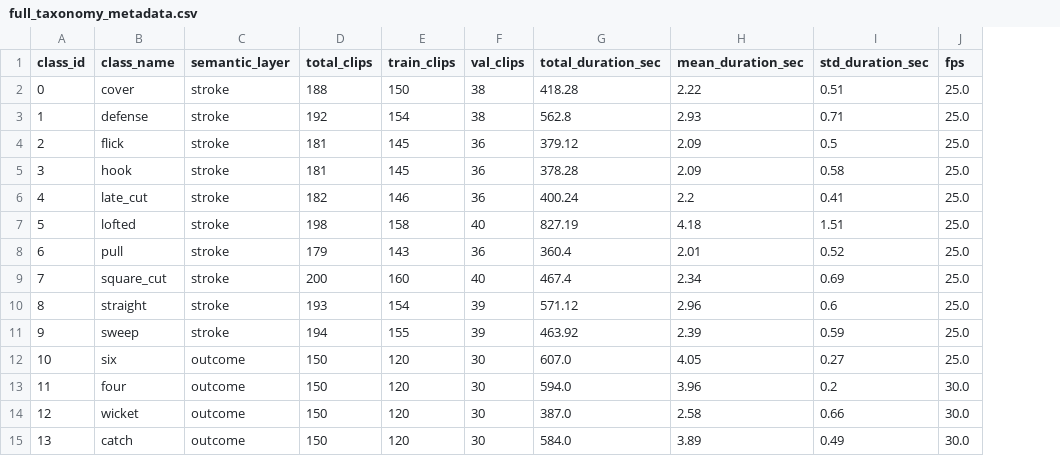
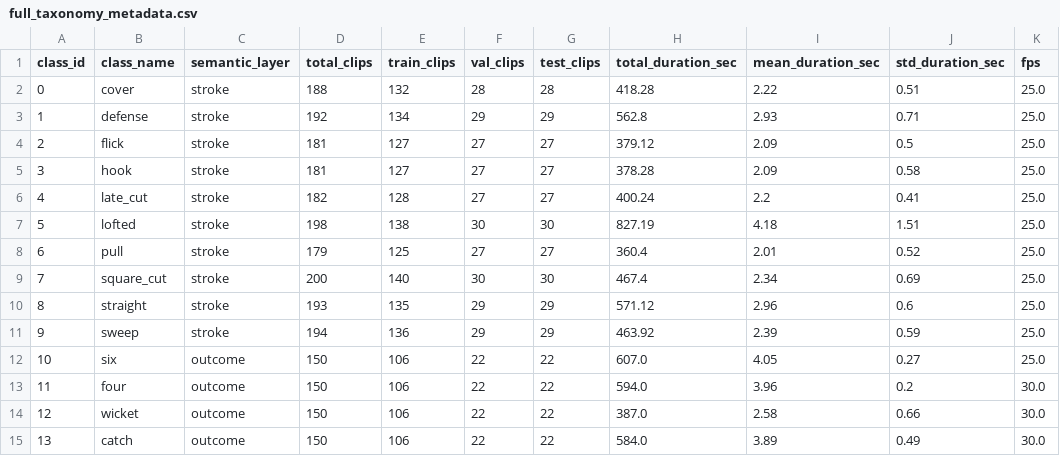
Before and after one commit to dusky04/yes-yes, a CSV file: annotations/full_taxonomy_metadata.csv, drawn as a sheet; only a part is shown; the diff names each change by its address in the sheet, - before the commit and + after, or states it on an @@ line.

Commit message:
Add train/val/test three-way split (per professor's feedback)

```diff
--- a/annotations/full_taxonomy_metadata.csv
+++ b/annotations/full_taxonomy_metadata.csv
+column G (test_clips), rows 2-15: 28 | 29 | 27 | 27 | 27 | 30 | 27 | 30 | 29 | 29 | 22 | 22 | 22 | 22
-E2 (train_clips): 150
+E2 (train_clips): 132
-F2 (val_clips): 38
+F2 (val_clips): 28
-E3 (train_clips): 154
+E3 (train_clips): 134
-F3 (val_clips): 38
+F3 (val_clips): 29
-E4:E5 (train_clips): 145
+E4:E5 (train_clips): 127
-F4:F6 (val_clips): 36
+F4:F6 (val_clips): 27
-E6 (train_clips): 146
+E6 (train_clips): 128
-E7 (train_clips): 158
+E7 (train_clips): 138
-F7 (val_clips): 40
+F7 (val_clips): 30
-E8 (train_clips): 143
+E8 (train_clips): 125
-F8 (val_clips): 36
+F8 (val_clips): 27
-E9 (train_clips): 160
+E9 (train_clips): 140
-F9 (val_clips): 40
+F9 (val_clips): 30
-E10 (train_clips): 154
+E10 (train_clips): 135
-F10:F11 (val_clips): 39
+F10:F11 (val_clips): 29
-E11 (train_clips): 155
+E11 (train_clips): 136
-E12:E15 (train_clips): 120
+E12:E15 (train_clips): 106
-F12:F15 (val_clips): 30
+F12:F15 (val_clips): 22
```
Also changed, not shown: 6 other files.
